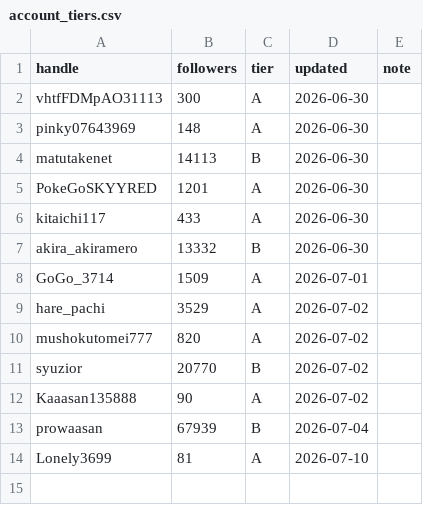
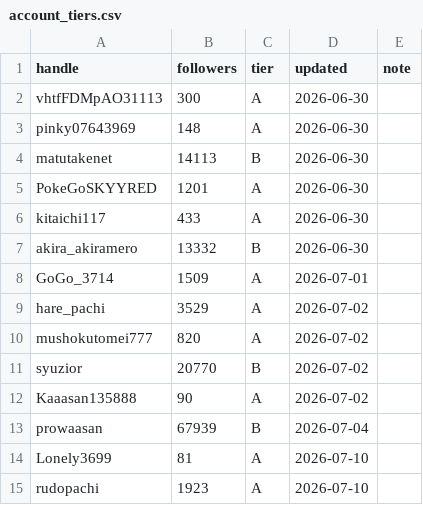
Before and after one commit to komatsu-dev-jp/-x-content-ops, a CSV file: data/account_tiers.csv, drawn as a sheet; the diff names each change by its address in the sheet, - before the commit and + after, or states it on an @@ line.

```diff
--- a/data/account_tiers.csv
+++ b/data/account_tiers.csv
+row 15: rudopachi | 1923 | A | 2026-07-10
```
